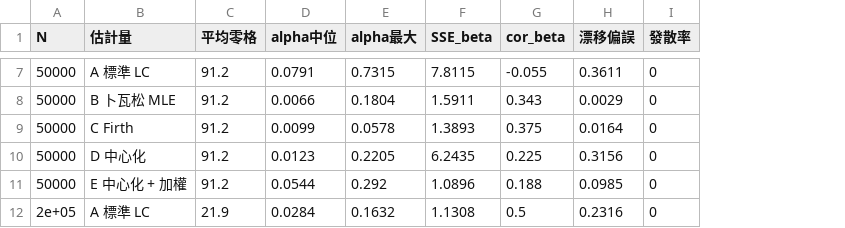
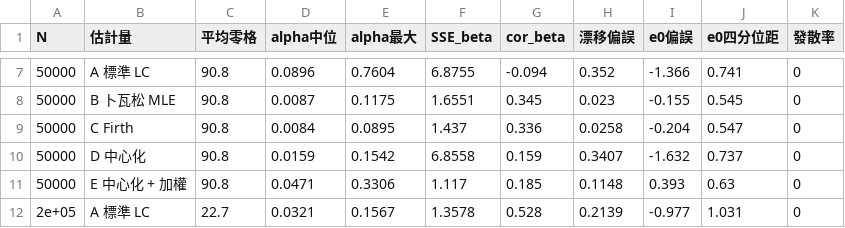
Before and after one commit to rickyllin/-20260908, a CSV file: output/tables/tableW_real_thinning.csv, drawn as a sheet; only a part is shown, gaps mark what is left out; the diff covers the shown part only; the diff names each change by its address in the sheet, - before the commit and + after, or states it on an @@ line.

```diff
--- a/output/tables/tableW_real_thinning.csv
+++ b/output/tables/tableW_real_thinning.csv
+column I (e0偏誤), rows 7-12: -1.366 | -0.155 | -0.204 | -1.632 | 0.393 | -0.977
+column J (e0四分位距), rows 7-12: 0.741 | 0.545 | 0.547 | 0.737 | 0.63 | 1.031
-C7:C11 (平均零格): 91.2
+C7:C11 (平均零格): 90.8
-D7 (alpha中位): 0.0791
+D7 (alpha中位): 0.0896
-E7 (alpha最大): 0.7315
+E7 (alpha最大): 0.7604
-F7 (SSE_beta): 7.8115
+F7 (SSE_beta): 6.8755
-G7 (cor_beta): -0.055
+G7 (cor_beta): -0.094
-H7 (漂移偏誤): 0.3611
+H7 (漂移偏誤): 0.352
-D8 (alpha中位): 0.0066
+D8 (alpha中位): 0.0087
-E8 (alpha最大): 0.1804
+E8 (alpha最大): 0.1175
-F8 (SSE_beta): 1.5911
+F8 (SSE_beta): 1.6551
-G8 (cor_beta): 0.343
+G8 (cor_beta): 0.345
-H8 (漂移偏誤): 0.0029
+H8 (漂移偏誤): 0.023
-D9 (alpha中位): 0.0099
+D9 (alpha中位): 0.0084
-E9 (alpha最大): 0.0578
+E9 (alpha最大): 0.0895
-F9 (SSE_beta): 1.3893
+F9 (SSE_beta): 1.437
-G9 (cor_beta): 0.375
+G9 (cor_beta): 0.336
-H9 (漂移偏誤): 0.0164
+H9 (漂移偏誤): 0.0258
-D10 (alpha中位): 0.0123
+D10 (alpha中位): 0.0159
-E10 (alpha最大): 0.2205
+E10 (alpha最大): 0.1542
-F10 (SSE_beta): 6.2435
+F10 (SSE_beta): 6.8558
-G10 (cor_beta): 0.225
+G10 (cor_beta): 0.159
-H10 (漂移偏誤): 0.3156
+H10 (漂移偏誤): 0.3407
-D11 (alpha中位): 0.0544
+D11 (alpha中位): 0.0471
-E11 (alpha最大): 0.292
+E11 (alpha最大): 0.3306
-F11 (SSE_beta): 1.0896
+F11 (SSE_beta): 1.117
-G11 (cor_beta): 0.188
+G11 (cor_beta): 0.185
-H11 (漂移偏誤): 0.0985
+H11 (漂移偏誤): 0.1148
-C12 (平均零格): 21.9
+C12 (平均零格): 22.7
-D12 (alpha中位): 0.0284
+D12 (alpha中位): 0.0321
-E12 (alpha最大): 0.1632
+E12 (alpha最大): 0.1567
-F12 (SSE_beta): 1.1308
+F12 (SSE_beta): 1.3578
-G12 (cor_beta): 0.5
+G12 (cor_beta): 0.528
-H12 (漂移偏誤): 0.2316
+H12 (漂移偏誤): 0.2139
```
Also changed, not shown: 53 edited cells elsewhere in this file, 31 other files.
